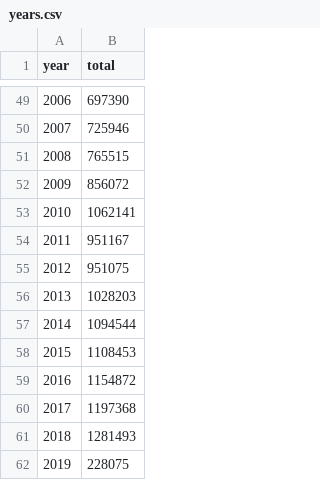
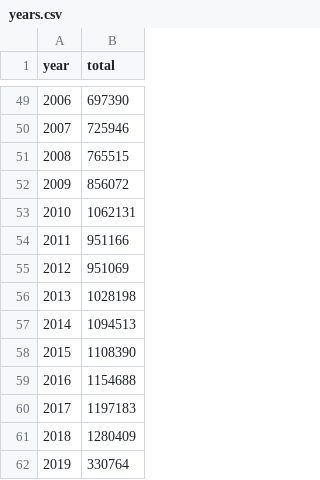
Before and after one commit to neilfws/PubMed, a CSV file: retractions/data/years.csv, drawn as a sheet; only a part is shown, gaps mark what is left out.

```diff
--- a/retractions/data/years.csv
+++ b/retractions/data/years.csv
@@ -52,11 +52,11 @@ year,total
 2009,856072
-2010,1062141
-2011,951167
-2012,951075
-2013,1028203
-2014,1094544
-2015,1108453
-2016,1154872
-2017,1197368
-2018,1281493
-2019,228075
+2010,1062131
+2011,951166
+2012,951069
+2013,1028198
+2014,1094513
+2015,1108390
+2016,1154688
+2017,1197183
+2018,1280409
+2019,330764
```
Also changed, not shown: retractions/data/journals_retracted.csv, retractions/data/journals_retractionOf.csv, 2 other files.
